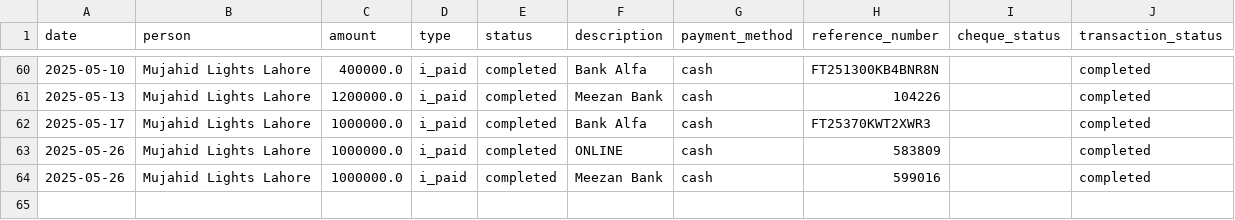
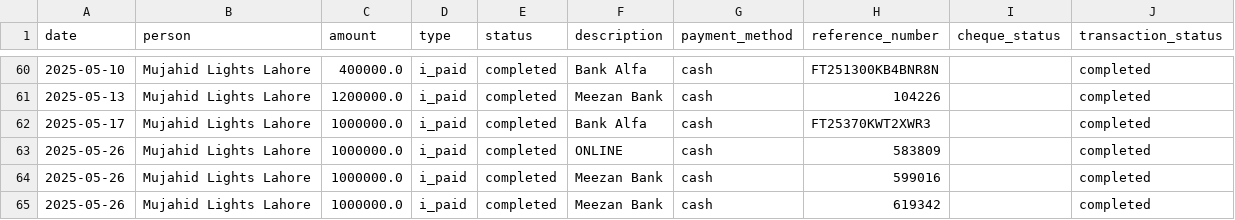
Before and after one commit to Atonomous/payments-invoice-generator, a CSV file: payments.csv, drawn as a sheet; only a part is shown, gaps mark what is left out; the diff names each change by its address in the sheet, - before the commit and + after, or states it on an @@ line.

Commit message:
Automated update: payment records

```diff
--- a/payments.csv
+++ b/payments.csv
+row 65: 2025-05-26 | Mujahid Lights Lahore | 1000000.0 | i_paid | completed | Meezan Bank | cash | 619342 |  | completed
```
Also changed, not shown: 1 other file.
